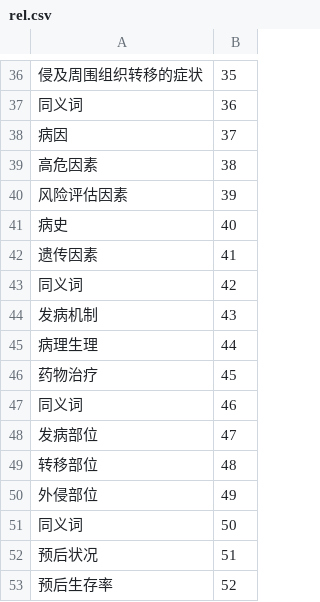
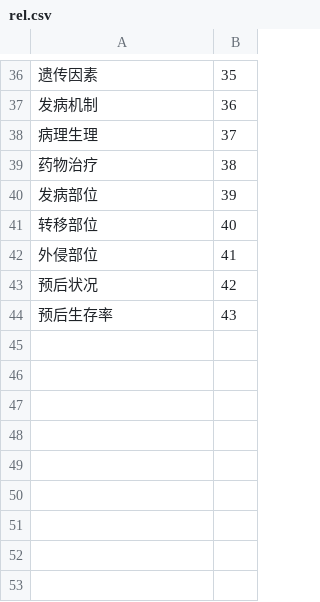
Before and after one commit to zouhaochen/Entity_Relation_Extraction, a CSV file: data/output/rel.csv, drawn as a sheet; only a part is shown, gaps mark what is left out; the diff covers the shown part only.

```diff
--- a/data/output/rel.csv
+++ b/data/output/rel.csv
@@ -36,18 +36,9 @@
-侵及周围组织转移的症状,35
-同义词,36
-病因,37
-高危因素,38
-风险评估因素,39
-病史,40
-遗传因素,41
-同义词,42
-发病机制,43
-病理生理,44
-药物治疗,45
-同义词,46
-发病部位,47
-转移部位,48
-外侵部位,49
-同义词,50
-预后状况,51
-预后生存率,52
+遗传因素,35
+发病机制,36
+病理生理,37
+药物治疗,38
+发病部位,39
+转移部位,40
+外侵部位,41
+预后状况,42
+预后生存率,43
```
Also changed, not shown: 28 edited cells elsewhere in this file, 2 other files.
